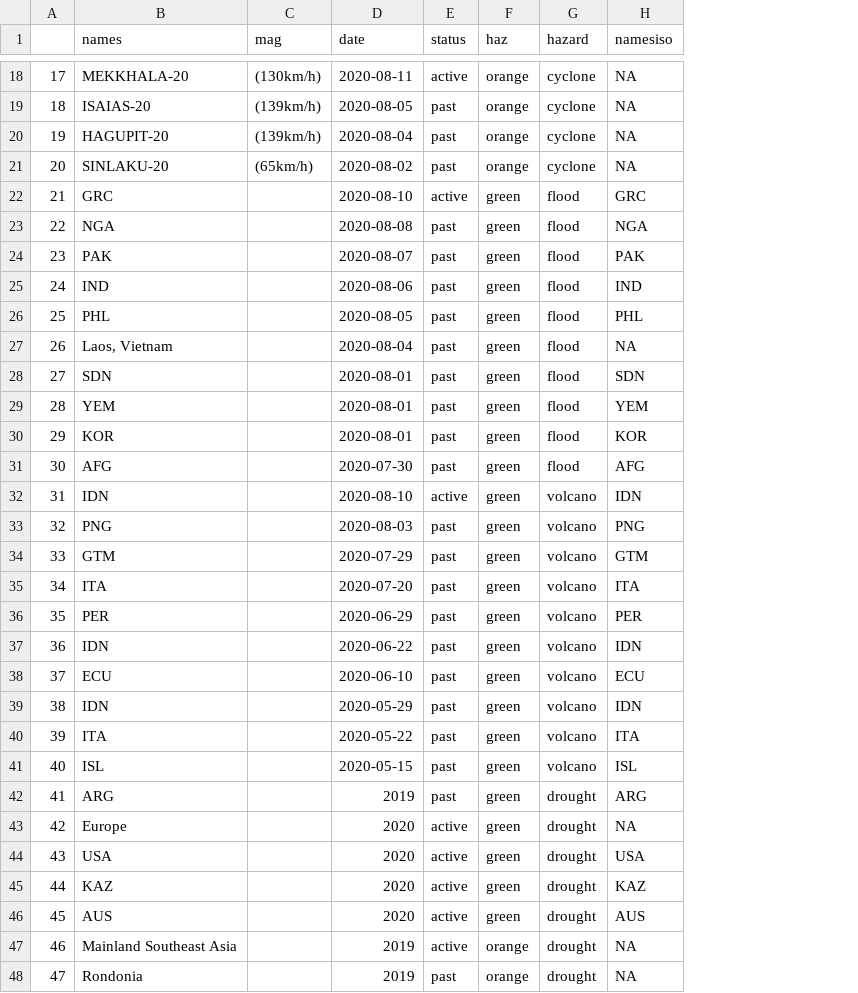
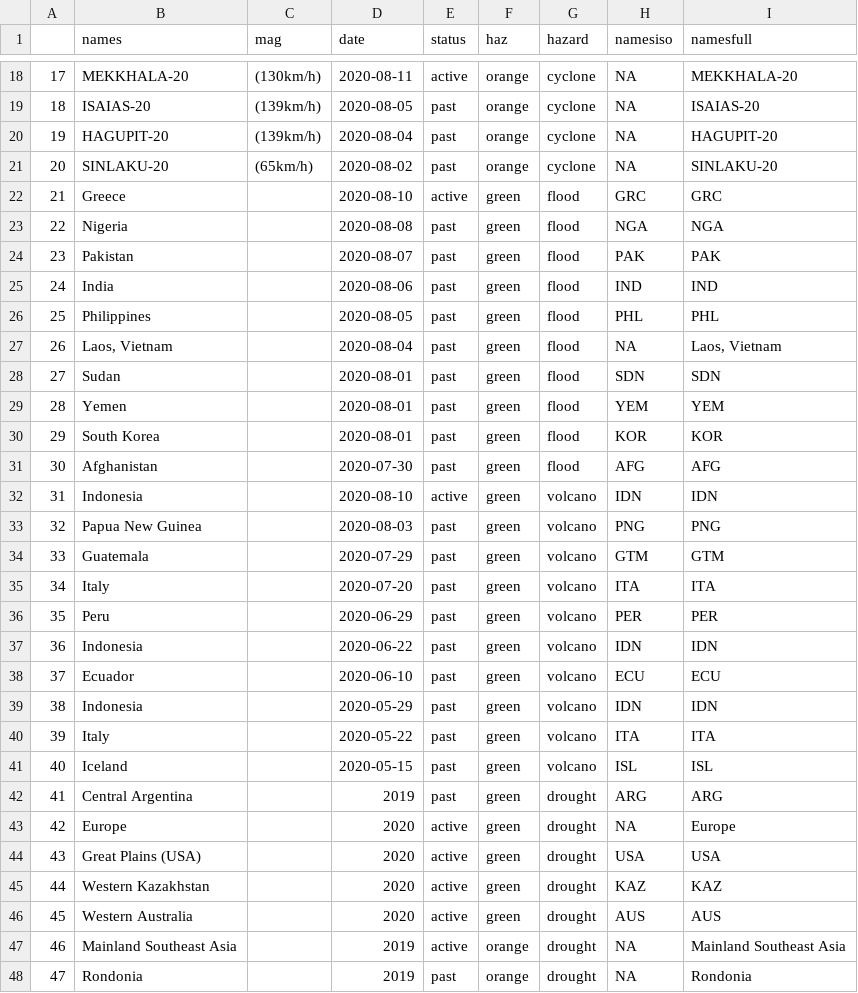
Before and after one commit to ljonestz/gdacs, a CSV file: gdaclist.csv, drawn as a sheet; only a part is shown, gaps mark what is left out; the diff covers the shown part only; the diff names each change by its address in the sheet, - before the commit and + after, or states it on an @@ line.

```diff
--- a/gdaclist.csv
+++ b/gdaclist.csv
+column I (namesfull), rows 18-48: MEKKHALA-20 | ISAIAS-20 | HAGUPIT-20 | SINLAKU-20 | GRC | NGA | PAK | IND | PHL | Laos, Vietnam | SDN | YEM | KOR | AFG | IDN | PNG | GTM | ITA | PER | IDN | ECU | IDN | ITA | ISL | ARG | Europe | USA | KAZ | AUS | Mainland Southeast Asia | Rondonia
-B22 (names): GRC
+B22 (names): Greece
-B23 (names): NGA
+B23 (names): Nigeria
-B24 (names): PAK
+B24 (names): Pakistan
-B25 (names): IND
+B25 (names): India
-B26 (names): PHL
+B26 (names): Philippines
-B28 (names): SDN
+B28 (names): Sudan
-B29 (names): YEM
+B29 (names): Yemen
-B30 (names): KOR
+B30 (names): South Korea
-B31 (names): AFG
+B31 (names): Afghanistan
-B32 (names): IDN
+B32 (names): Indonesia
-B33 (names): PNG
+B33 (names): Papua New Guinea
-B34 (names): GTM
+B34 (names): Guatemala
-B35 (names): ITA
+B35 (names): Italy
-B36 (names): PER
+B36 (names): Peru
-B37 (names): IDN
+B37 (names): Indonesia
-B38 (names): ECU
+B38 (names): Ecuador
-B39 (names): IDN
+B39 (names): Indonesia
-B40 (names): ITA
+B40 (names): Italy
-B41 (names): ISL
+B41 (names): Iceland
-B42 (names): ARG
+B42 (names): Central Argentina
-B44 (names): USA
+B44 (names): Great Plains (USA)
-B45 (names): KAZ
+B45 (names): Western Kazakhstan
-B46 (names): AUS
+B46 (names): Western Australia
```
Also changed, not shown: 13 edited cells elsewhere in this file, 1 other file.
